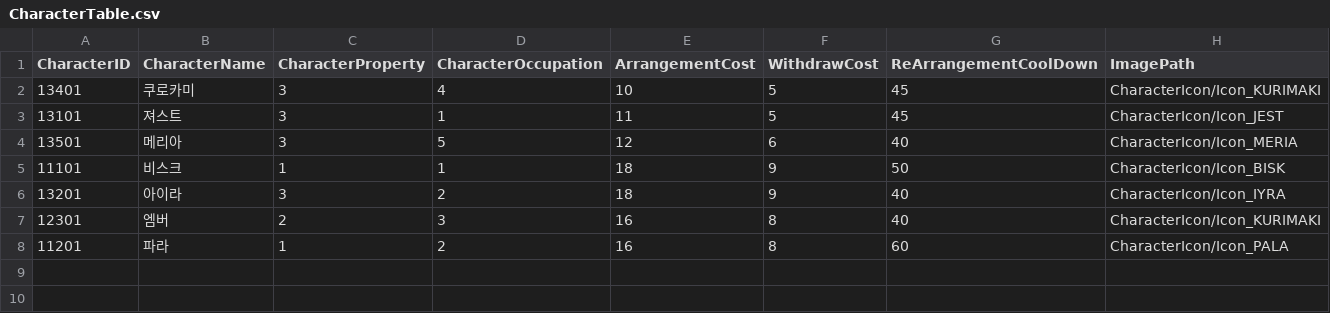
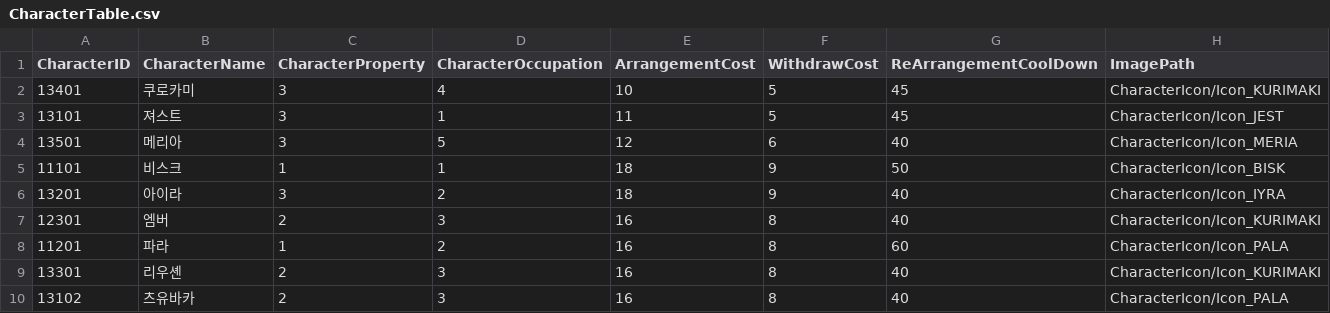
Before and after one commit to rockdo4/UNITY_ProjectMEKA, a CSV file: UNITY_ProjectMEKA/Assets/Resources/Table/CharacterTable.csv, drawn as a sheet; the diff names each change by its address in the sheet, - before the commit and + after, or states it on an @@ line.

Commit message:
버그들 수정 캐릭터 츠유바카 추가

```diff
--- a/UNITY_ProjectMEKA/Assets/Resources/Table/CharacterTable.csv
+++ b/UNITY_ProjectMEKA/Assets/Resources/Table/CharacterTable.csv
+row 9: 13301 | 리우셴 | 2 | 3 | 16 | 8 | 40 | CharacterIcon/Icon_KURIMAKI
+row 10: 13102 | 츠유바카 | 2 | 3 | 16 | 8 | 40 | CharacterIcon/Icon_PALA
```
Also changed, not shown: 40 other files.
